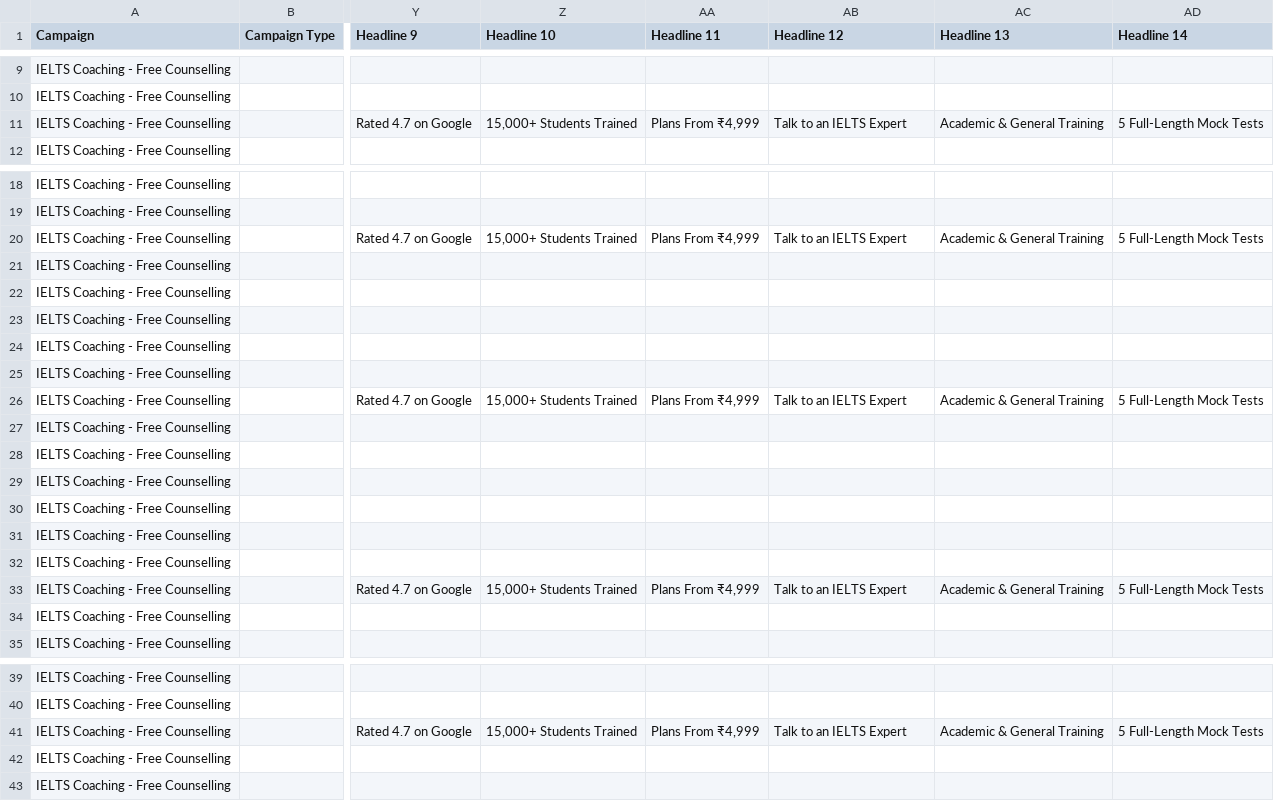
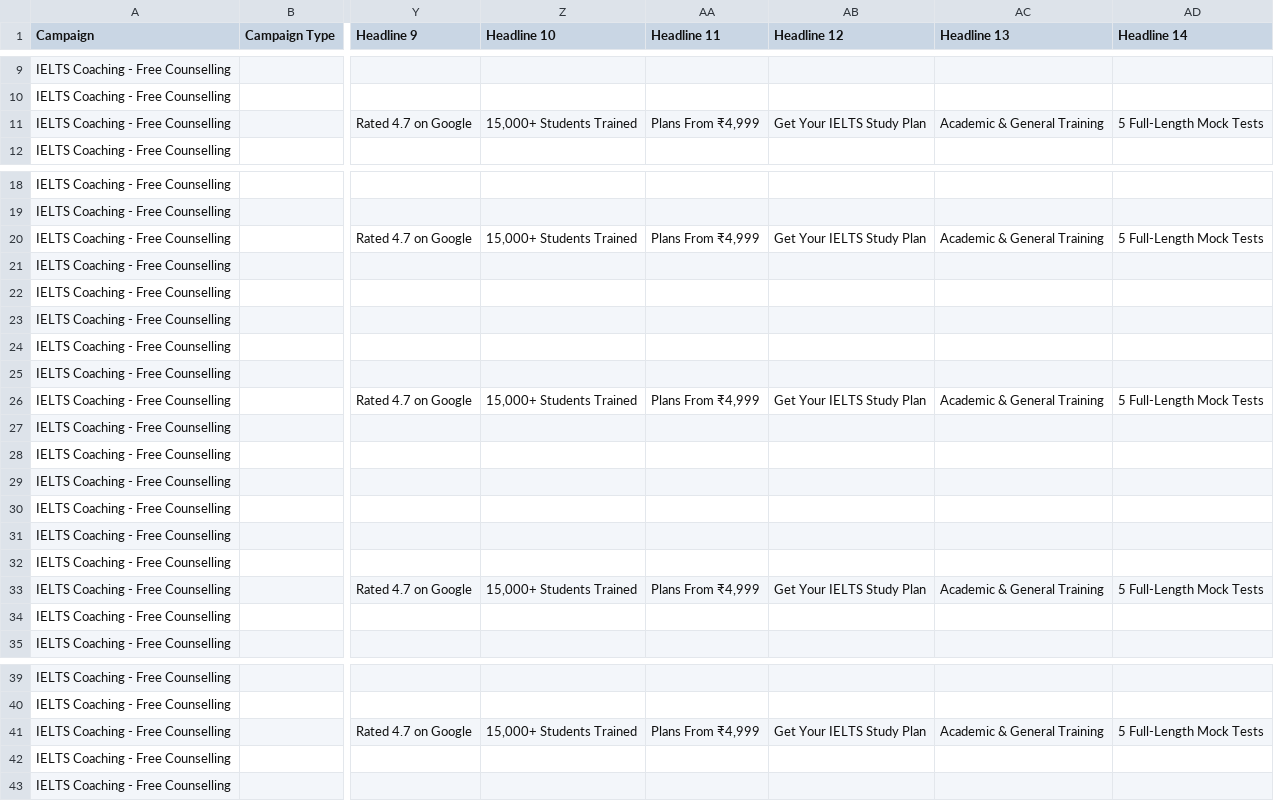
Before and after one commit to tejasdhawan150-ai/prep, a CSV file: docs/ads/PrepEve-Google-Ads-Free-Counselling.csv, drawn as a sheet; only a part is shown, gaps mark what is left out; the diff covers the shown part only; the diff names each change by its address in the sheet, - before the commit and + after, or states it on an @@ line.

```diff
--- a/docs/ads/PrepEve-Google-Ads-Free-Counselling.csv
+++ b/docs/ads/PrepEve-Google-Ads-Free-Counselling.csv
-AB11 (Headline 12): Talk to an IELTS Expert
+AB11 (Headline 12): Get Your IELTS Study Plan
-AB20 (Headline 12): Talk to an IELTS Expert
+AB20 (Headline 12): Get Your IELTS Study Plan
-AB26 (Headline 12): Talk to an IELTS Expert
+AB26 (Headline 12): Get Your IELTS Study Plan
-AB33 (Headline 12): Talk to an IELTS Expert
+AB33 (Headline 12): Get Your IELTS Study Plan
-AB41 (Headline 12): Talk to an IELTS Expert
+AB41 (Headline 12): Get Your IELTS Study Plan
```
Also changed, not shown: 2 edited cells elsewhere in this file, docs/ads/google-ads-editor-import.csv.
